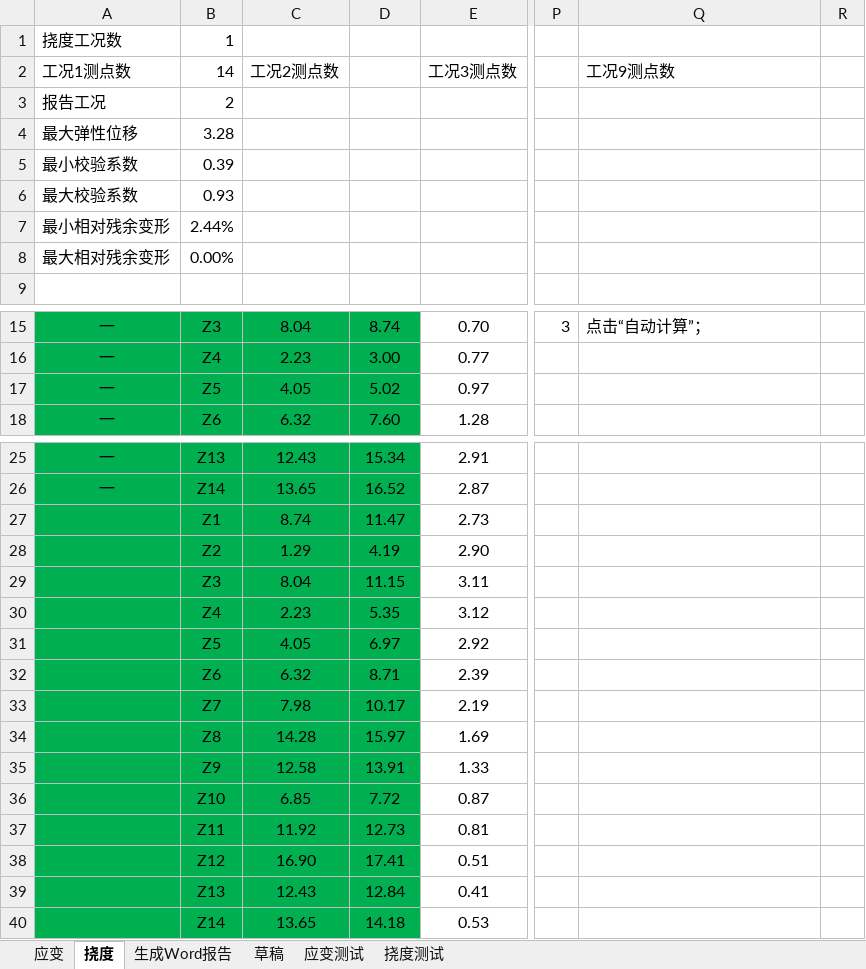
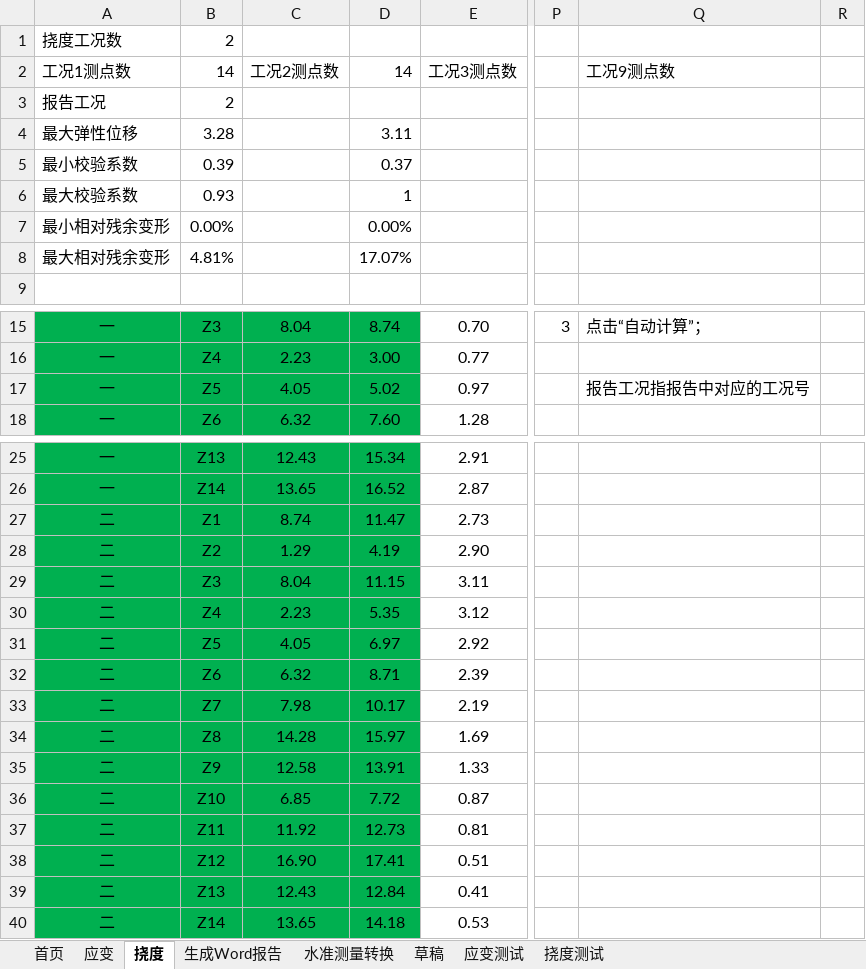
Before and after one commit to zjkl19/AutoReport, an Excel workbook: AutoReport - 副本.xlsm, sheet 挠度, drawn as a sheet; only a part is shown, gaps mark what is left out; values as stored, in another font and other column widths than the file's, no borders; charts and pictures not drawn; the diff names each change by its address in the sheet, - before the commit and + after, or states it on an @@ line.

```diff
--- a/AutoReport - 副本.xlsm (sheet 挠度)
+++ b/AutoReport - 副本.xlsm (sheet 挠度)
+sheet tab: 首页
+sheet tab: 水准测量转换
-B1 (14): 1
+B1 (14): 2
-D2: (empty)
+D2: 14
-D4 (14): (empty)
+D4 (14): 3.11
-D5 (14): (empty)
+D5 (14): 0.37
-D6 (14): (empty)
+D6 (14): 1
-B7 (14): 2.44%
+B7 (14): 0.00%
-D7 (14): (empty)
+D7 (14): 0.00%
-B8 (14): 0.00%
+B8 (14): 4.81%
-D8 (14): (empty)
+D8 (14): 17.07%
-Q17 (工况9测点数): (empty)
+Q17 (工况9测点数): 报告工况指报告中对应的工况号
-A27:A40 (工况1测点数): (empty)
+A27:A40 (工况1测点数): 二
```
Also changed, not shown: sheet 应变, charts or pictures, AutoReport.xlsm, 5 other files.
